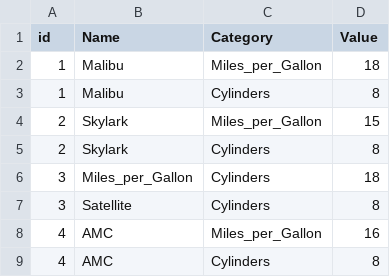
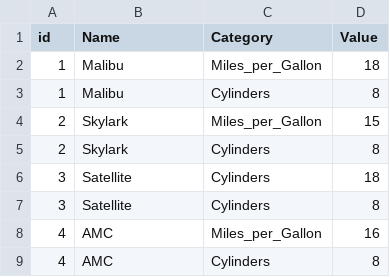
Before and after one commit to sehilyi/gemini-datasets, a CSV file: data/sample.csv, drawn as a sheet.

Commit message:
Update sample.csv

```diff
--- a/data/sample.csv
+++ b/data/sample.csv
@@ -5,3 +5,3 @@
 "2","Skylark","Cylinders","8"
-"3","Miles_per_Gallon","Cylinders","18"
+"3","Satellite","Cylinders","18"
 "3","Satellite","Cylinders","8"
```
